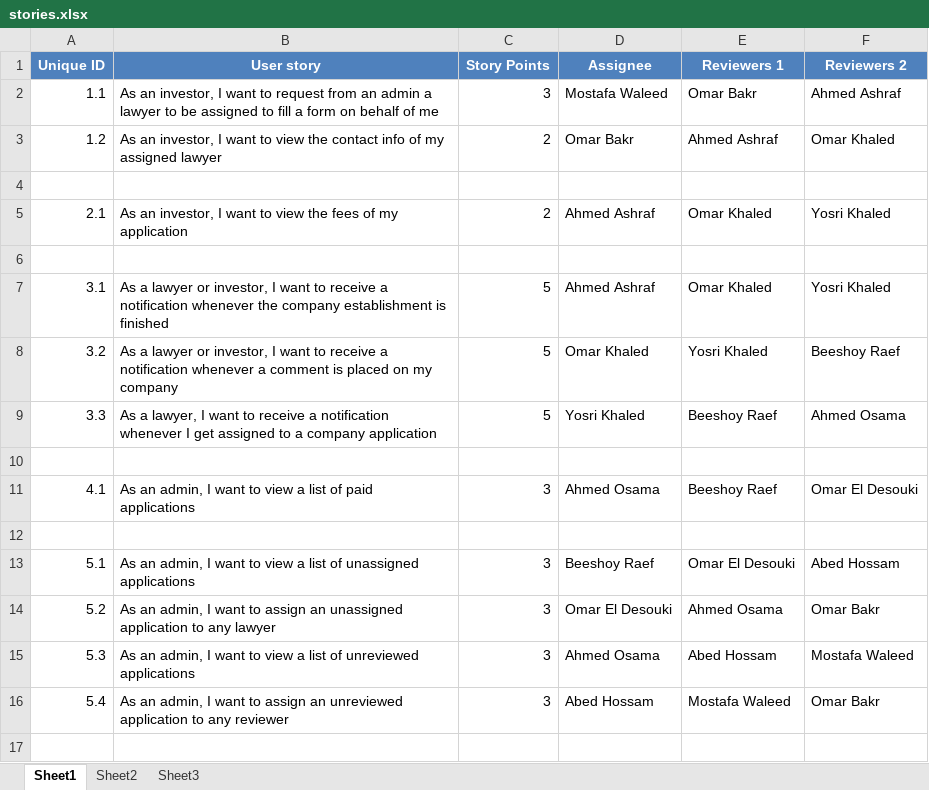
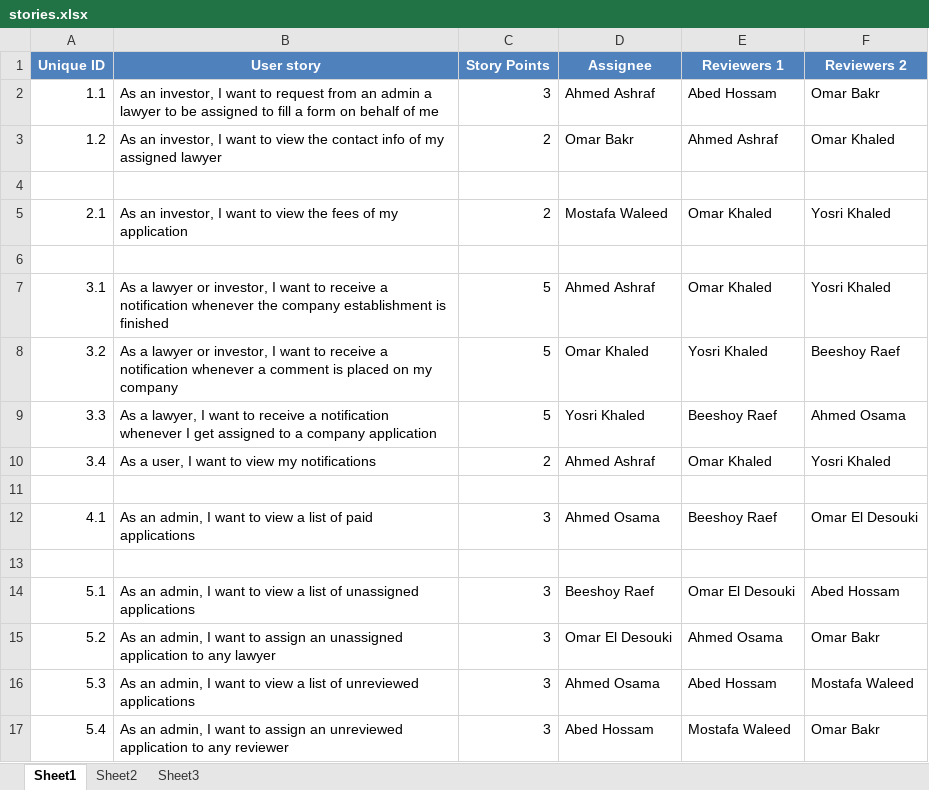
Before and after one commit to SE-GUC/Scrum-Masters, an Excel workbook: backlogs/sprint2/stories.xlsx, sheet Sheet1, drawn as a sheet; values as stored, in another font and other column widths than the file's, no borders; the diff names each change by its address in the sheet, - before the commit and + after, or states it on an @@ line.

Commit message:
updated sprint 2 backlog

```diff
--- a/backlogs/sprint2/stories.xlsx (sheet Sheet1)
+++ b/backlogs/sprint2/stories.xlsx (sheet Sheet1)
-D2 (Assignee): Mostafa Waleed
+D2 (Assignee): Ahmed Ashraf
-E2 (Reviewers 1): Omar Bakr
+E2 (Reviewers 1): Abed Hossam
-F2 (Reviewers 2): Ahmed Ashraf
+F2 (Reviewers 2): Omar Bakr
-D5 (Assignee): Ahmed Ashraf
+D5 (Assignee): Mostafa Waleed
+row 10: 3.4 | As a user, I want to view my notifications | 2 | Ahmed Ashraf | Omar Khaled | Yosri Khaled
```
